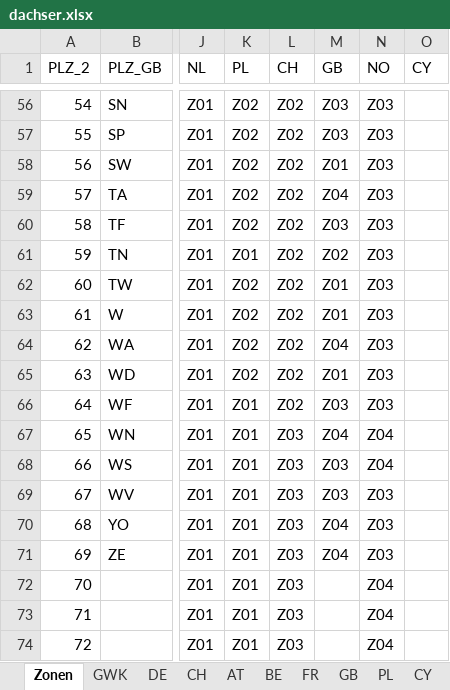
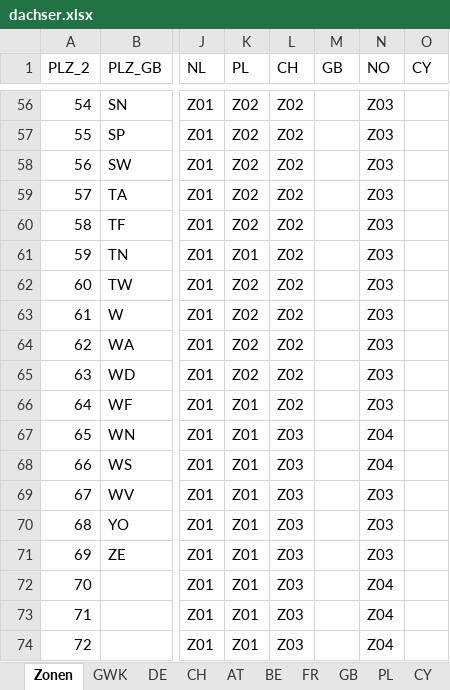
Before and after one commit to CKsehrcool/lkw_frachten_neu, an Excel workbook: dachser.xlsx, sheet Zonen, drawn as a sheet; only a part is shown, gaps mark what is left out; values as stored, in another font and other column widths than the file's, no borders; the diff covers the shown part only; the diff names each change by its address in the sheet, - before the commit and + after, or states it on an @@ line.

```diff
--- a/dachser.xlsx (sheet Zonen)
+++ b/dachser.xlsx (sheet Zonen)
-M56:M57 (GB): Z03
+M56:M57 (GB): (empty)
-M58 (GB): Z01
+M58 (GB): (empty)
-M59 (GB): Z04
+M59 (GB): (empty)
-M60 (GB): Z03
+M60 (GB): (empty)
-M61 (GB): Z02
+M61 (GB): (empty)
-M62:M63 (GB): Z01
+M62:M63 (GB): (empty)
-M64 (GB): Z04
+M64 (GB): (empty)
-M65 (GB): Z01
+M65 (GB): (empty)
-M66 (GB): Z03
+M66 (GB): (empty)
-M67 (GB): Z04
+M67 (GB): (empty)
-M68:M69 (GB): Z03
+M68:M69 (GB): (empty)
-M70:M71 (GB): Z04
+M70:M71 (GB): (empty)
```
Also changed, not shown: 70 added rows and 54 edited cells elsewhere in this sheet.
